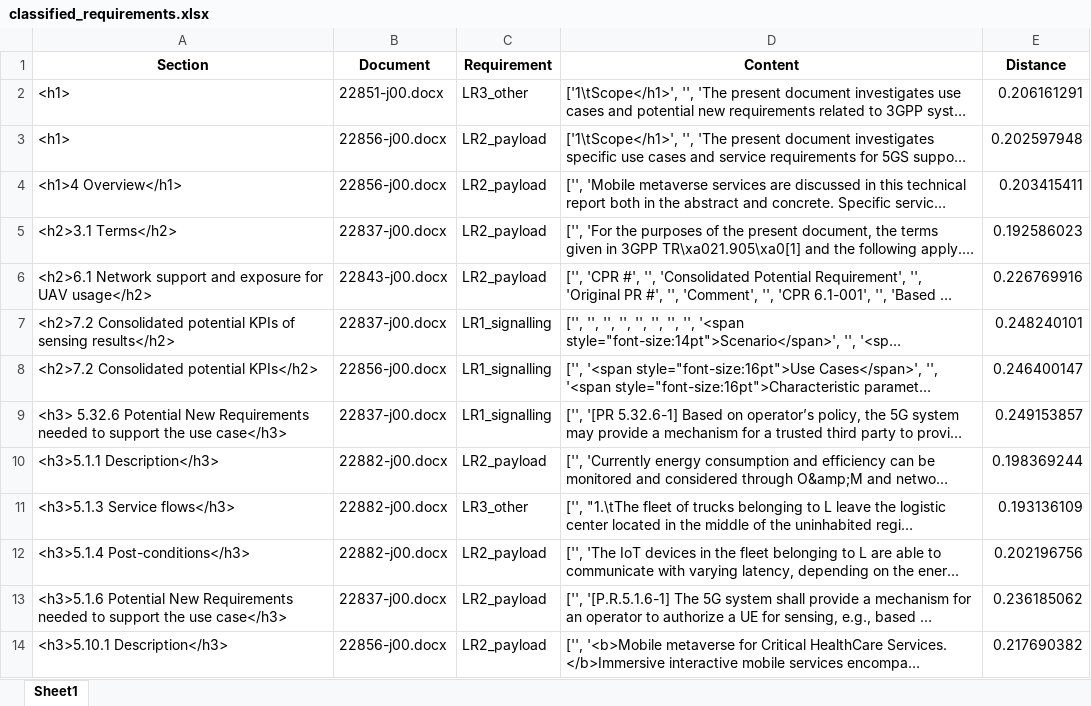
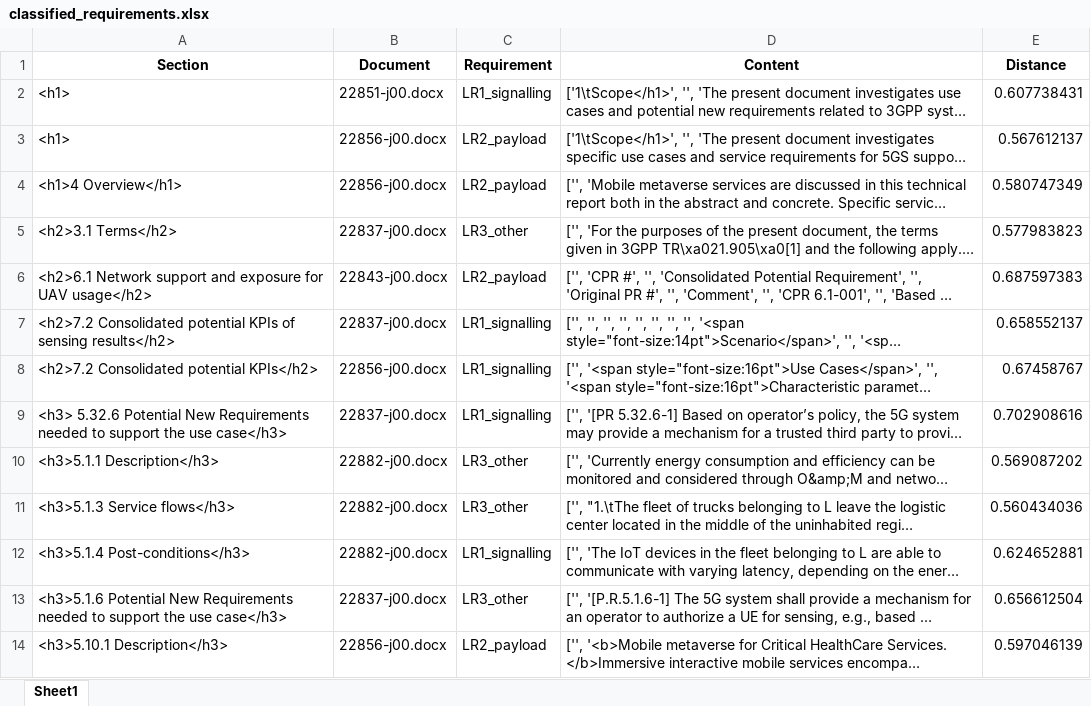
Before and after one commit to miroslawstaron/requirements_standards, an Excel workbook: classified_requirements.xlsx, sheet Sheet1, drawn as a sheet; only a part is shown; long unchanged cells end in …; values as stored, in another font and other column widths than the file's, no borders; the diff covers the shown part only; the diff names each change by its address in the sheet, - before the commit and + after, or states it on an @@ line.

```diff
--- a/classified_requirements.xlsx (sheet Sheet1)
+++ b/classified_requirements.xlsx (sheet Sheet1)
-C2 (Requirement): LR3_other
+C2 (Requirement): LR1_signalling
-E2 (Distance): 0.206161291
+E2 (Distance): 0.607738431
-E3 (Distance): 0.202597948
+E3 (Distance): 0.567612137
-E4 (Distance): 0.203415411
+E4 (Distance): 0.580747349
-C5 (Requirement): LR2_payload
+C5 (Requirement): LR3_other
-E5 (Distance): 0.192586023
+E5 (Distance): 0.577983823
-E6 (Distance): 0.226769916
+E6 (Distance): 0.687597383
-E7 (Distance): 0.248240101
+E7 (Distance): 0.658552137
-E8 (Distance): 0.246400147
+E8 (Distance): 0.67458767
-E9 (Distance): 0.249153857
+E9 (Distance): 0.702908616
-C10 (Requirement): LR2_payload
+C10 (Requirement): LR3_other
-E10 (Distance): 0.198369244
+E10 (Distance): 0.569087202
-E11 (Distance): 0.193136109
+E11 (Distance): 0.560434036
-C12 (Requirement): LR2_payload
+C12 (Requirement): LR1_signalling
-E12 (Distance): 0.202196756
+E12 (Distance): 0.624652881
-C13 (Requirement): LR2_payload
+C13 (Requirement): LR3_other
-E13 (Distance): 0.236185062
+E13 (Distance): 0.656612504
-E14 (Distance): 0.217690382
+E14 (Distance): 0.597046139
```
Also changed, not shown: 91 edited cells elsewhere in this sheet, topic_relevant.xlsx, 1 other file.
